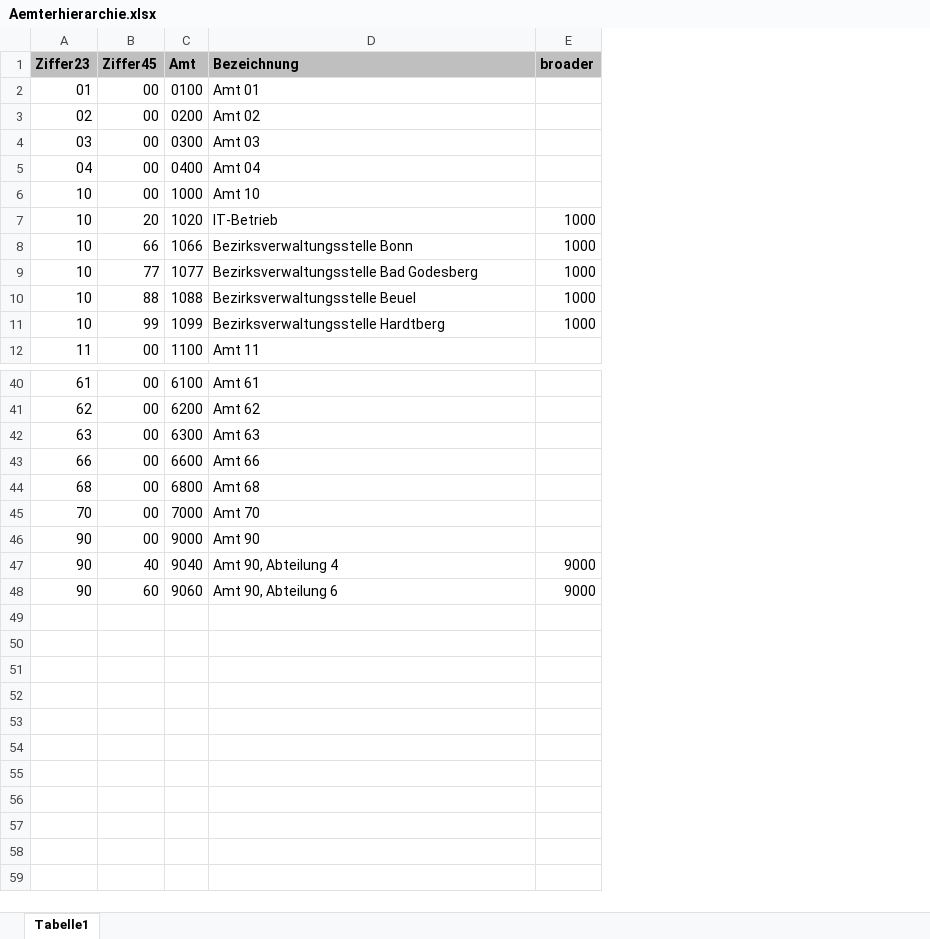
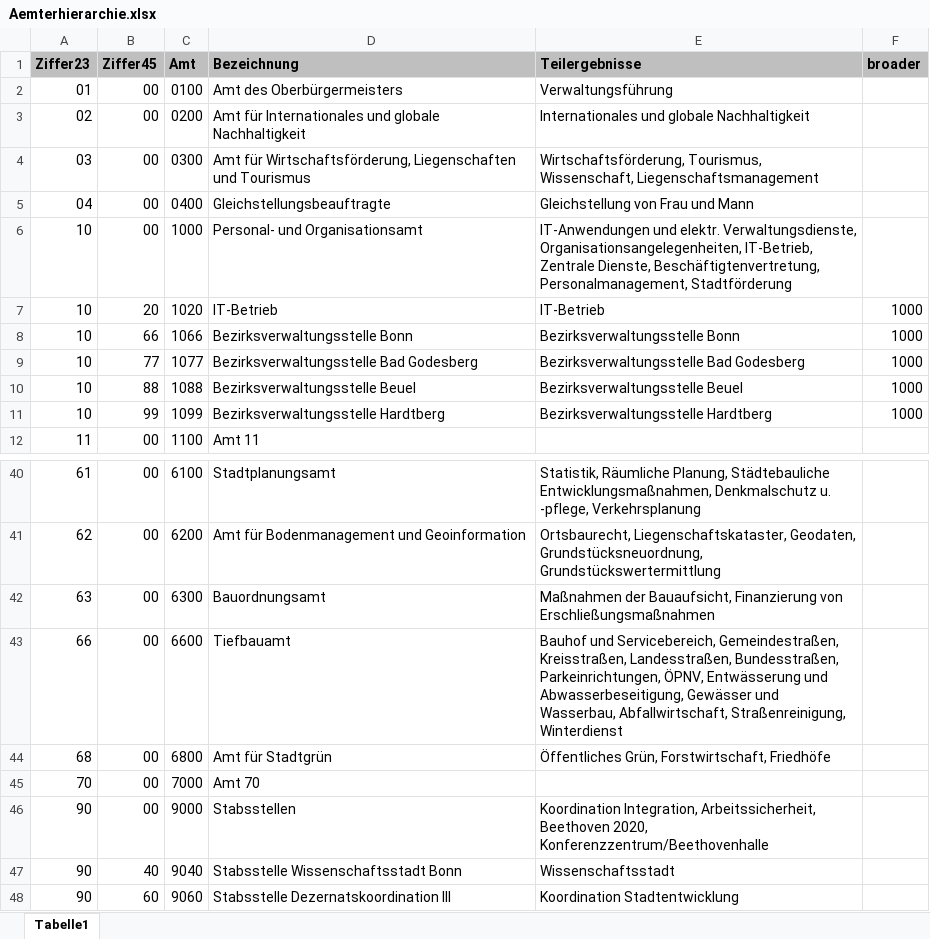
Before and after one commit to openbudgets/datasets, an Excel workbook: Bonn/raw/Aemterhierarchie.xlsx, sheet Tabelle1, drawn as a sheet; only a part is shown, gaps mark what is left out; values as stored, in another font and other column widths than the file's, no borders; addresses are those after the commit; the diff covers the shown part only; the diff names each change by its address in the sheet, - before the commit and + after, or states it on an @@ line.

Commit message:
Added new Aemterhierarchie for Bonn Data set
Added raw data

```diff
--- a/Bonn/raw/Aemterhierarchie.xlsx (sheet Tabelle1)
+++ b/Bonn/raw/Aemterhierarchie.xlsx (sheet Tabelle1)
+column E (Teilergebnisse), rows 2-11: Verwaltungsführung | Internationales und globale Nachhaltigkeit | Wirtschaftsförderung, Tourismus, Wissenschaft, Liegenschaftsmanagement | Gleichstellung von Frau und Mann | IT-Anwendungen und elektr. Verwaltungsdienste, Organisationsangelegenheiten, IT-Betrieb, Zentrale Dienste, Beschäftigtenvertretung, Personalmanagement, Stadtförderung | IT-Betrieb | Bezirksverwaltungsstelle Bonn | Bezirksverwaltungsstelle Bad Godesberg | Bezirksverwaltungsstelle Beuel | Bezirksverwaltungsstelle Hardtberg; rows 40-48: Statistik, Räumliche Planung, Städtebauliche Entwicklungsmaßnahmen, Denkmalschutz u. -pflege, Verkehrsplanung | Ortsbaurecht, Liegenschaftskataster, Geodaten, Grundstücksneuordnung, Grundstückswertermittlung | Maßnahmen der Bauaufsicht, Finanzierung von Erschließungsmaßnahmen | Bauhof und Servicebereich, Gemeindestraßen, Kreisstraßen, Landesstraßen, Bundesstraßen, Parkeinrichtungen, ÖPNV, Entwässerung und Abwasserbeseitigung, Gewässer und Wasserbau, Abfallwirtschaft, Straßenreinigung, Winterdienst | Öffentliches Grün, Forstwirtschaft, Friedhöfe |  | Koordination Integration, Arbeitssicherheit, Beethoven 2020, Konferenzzentrum/Beethovenhalle | Wissenschaftsstadt | Koordination Stadtentwicklung
-D2 (Bezeichnung): Amt 01
+D2 (Bezeichnung): Amt des Oberbürgermeisters
-D3 (Bezeichnung): Amt 02
+D3 (Bezeichnung): Amt für Internationales und globale Nachhaltigkeit
-D4 (Bezeichnung): Amt 03
+D4 (Bezeichnung): Amt für Wirtschaftsförderung, Liegenschaften und Tourismus
-D5 (Bezeichnung): Amt 04
+D5 (Bezeichnung): Gleichstellungsbeauftragte
-D6 (Bezeichnung): Amt 10
+D6 (Bezeichnung): Personal- und Organisationsamt
-D40 (Bezeichnung): Amt 61
+D40 (Bezeichnung): Stadtplanungsamt
-D41 (Bezeichnung): Amt 62
+D41 (Bezeichnung): Amt für Bodenmanagement und Geoinformation
-D42 (Bezeichnung): Amt 63
+D42 (Bezeichnung): Bauordnungsamt
-D43 (Bezeichnung): Amt 66
+D43 (Bezeichnung): Tiefbauamt
-D44 (Bezeichnung): Amt 68
+D44 (Bezeichnung): Amt für Stadtgrün
-D46 (Bezeichnung): Amt 90
+D46 (Bezeichnung): Stabsstellen
-D47 (Bezeichnung): Amt 90, Abteilung 4
+D47 (Bezeichnung): Stabsstelle Wissenschaftsstadt Bonn
-F47:F48 (broader): 9000
+F47:F48 (broader): (empty)
-D48 (Bezeichnung): Amt 90, Abteilung 6
+D48 (Bezeichnung): Stabsstelle Dezernatskoordination III
```
Also changed, not shown: 21 edited cells elsewhere in this sheet.
